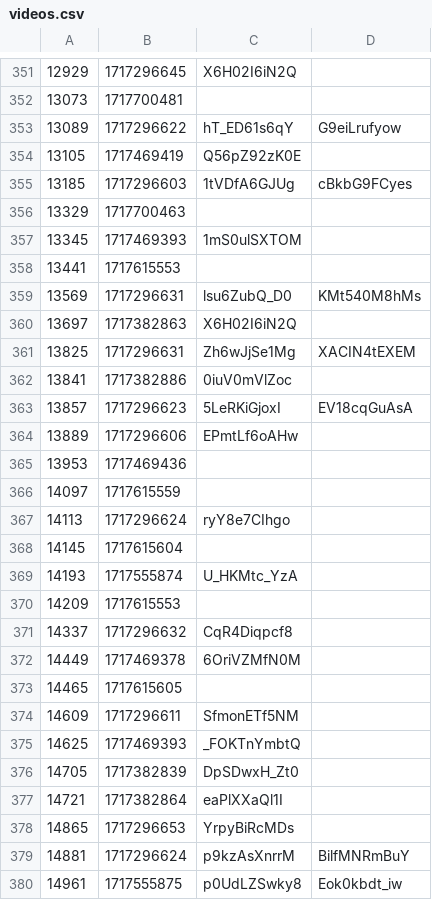
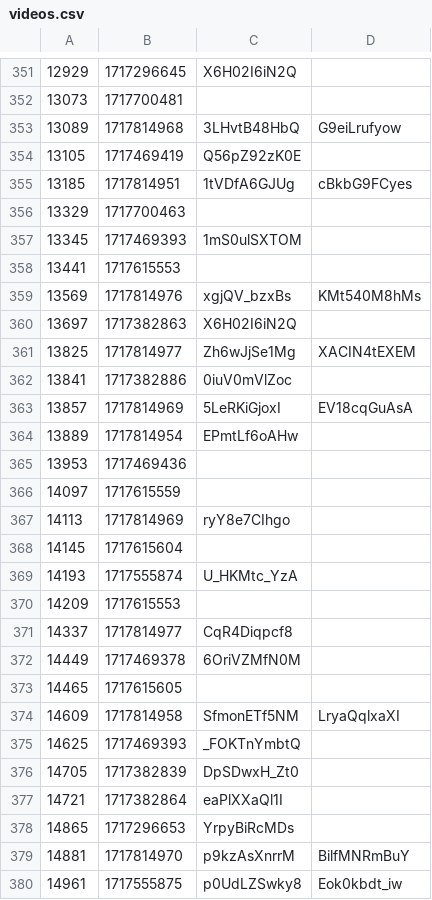
Before and after one commit to volodymyrspace/assets, a CSV file: definitions/videos.csv, drawn as a sheet; only a part is shown, gaps mark what is left out; the diff covers the shown part only.

Commit message:
videos - Sat Jun 08 2024

```diff
--- a/definitions/videos.csv
+++ b/definitions/videos.csv
@@ -352,5 +352,5 @@
 13073,1717700481,
-13089,1717296622,hT_ED61s6qY,G9eiLrufyow
+13089,1717814968,3LHvtB48HbQ,G9eiLrufyow
 13105,1717469419,Q56pZ92zK0E
-13185,1717296603,1tVDfA6GJUg,cBkbG9FCyes
+13185,1717814951,1tVDfA6GJUg,cBkbG9FCyes
 13329,1717700463,
@@ -358,11 +358,11 @@
 13441,1717615553,
-13569,1717296631,lsu6ZubQ_D0,KMt540M8hMs
+13569,1717814976,xgjQV_bzxBs,KMt540M8hMs
 13697,1717382863,X6H02I6iN2Q
-13825,1717296631,Zh6wJjSe1Mg,XACIN4tEXEM
+13825,1717814977,Zh6wJjSe1Mg,XACIN4tEXEM
 13841,1717382886,0iuV0mVlZoc
-13857,1717296623,5LeRKiGjoxI,EV18cqGuAsA
-13889,1717296606,EPmtLf6oAHw
+13857,1717814969,5LeRKiGjoxI,EV18cqGuAsA
+13889,1717814954,EPmtLf6oAHw
 13953,1717469436,
 14097,1717615559,
-14113,1717296624,ryY8e7CIhgo
+14113,1717814969,ryY8e7CIhgo
 14145,1717615604,
@@ -370,6 +370,6 @@
 14209,1717615553,
-14337,1717296632,CqR4Diqpcf8
+14337,1717814977,CqR4Diqpcf8
 14449,1717469378,6OriVZMfN0M
 14465,1717615605,
-14609,1717296611,SfmonETf5NM
+14609,1717814958,SfmonETf5NM,LryaQqlxaXI
 14625,1717469393,_FOKTnYmbtQ
@@ -378,3 +378,3 @@
 14865,1717296653,YrpyBiRcMDs
-14881,1717296624,p9kzAsXnrrM,BilfMNRmBuY
+14881,1717814970,p9kzAsXnrrM,BilfMNRmBuY
 14961,1717555875,p0UdLZSwky8,Eok0kbdt_iw
```
Also changed, not shown: 111 edited cells elsewhere in this file.
